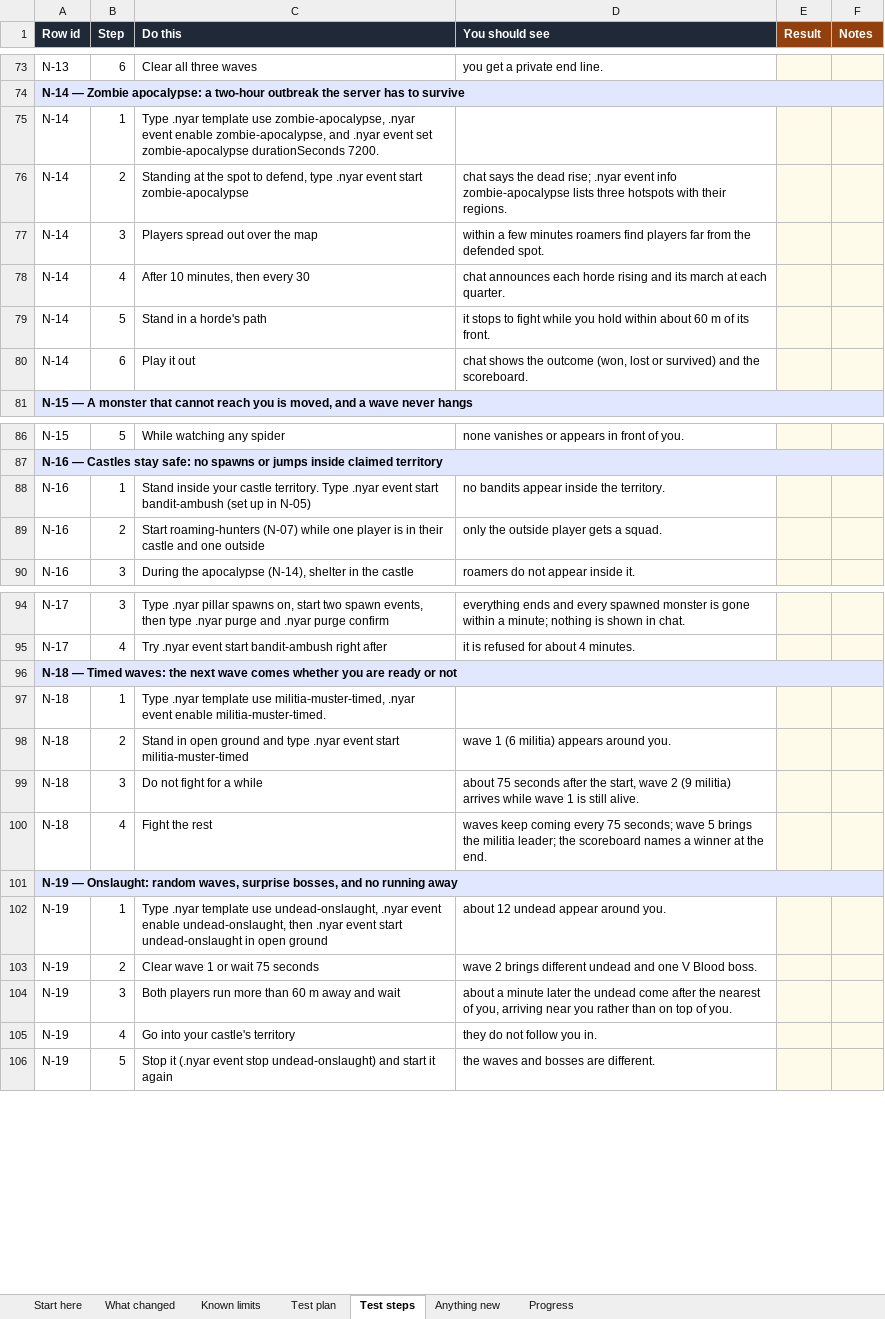
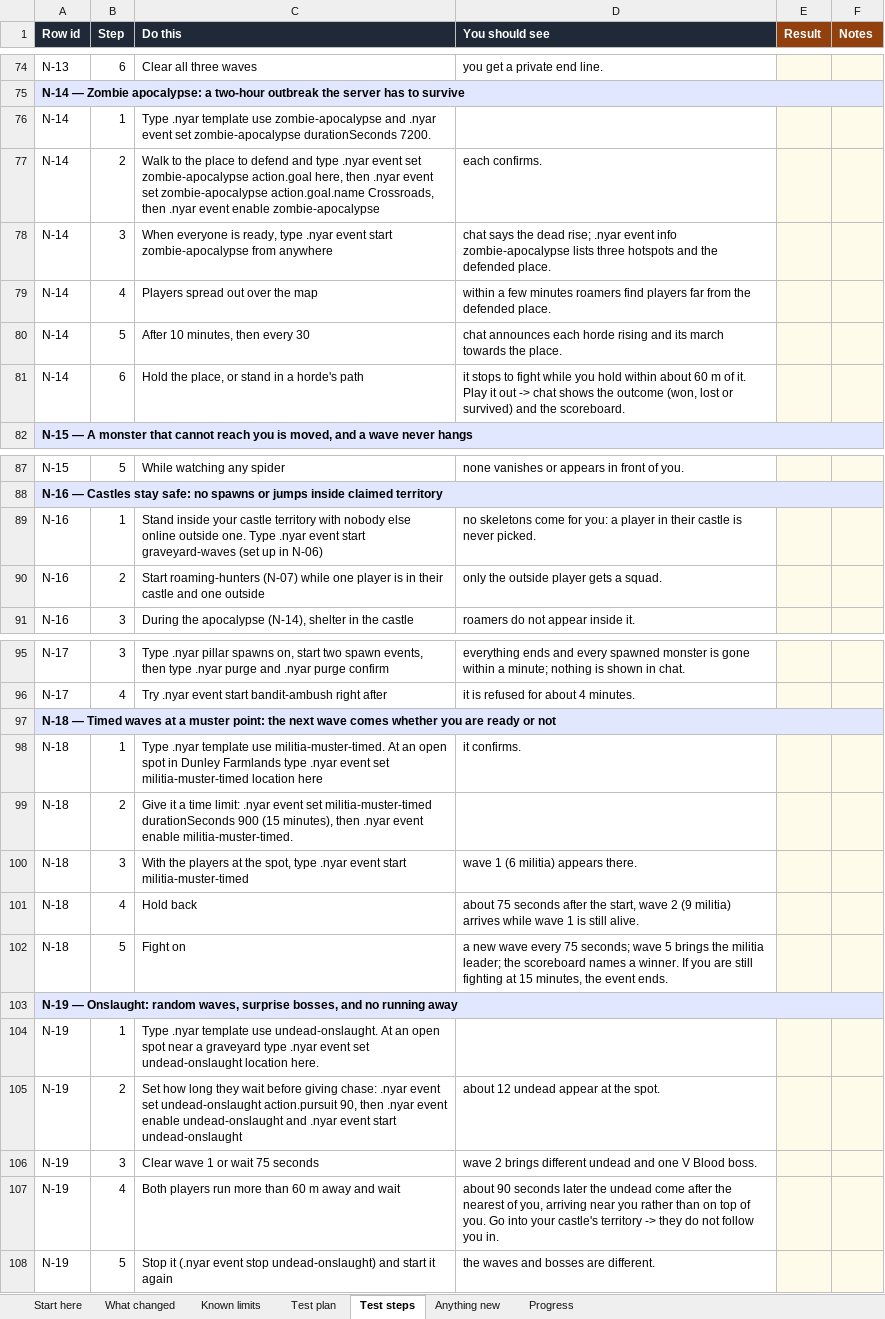
Before and after one commit to KDavidP1987/Nyarlathotep-Lord-of-Chaos, an Excel workbook: testing/nyarlathotep-dev-round-01-production-setups.xlsx, sheet Test steps, drawn as a sheet; only a part is shown, gaps mark what is left out; values as stored, in another font and other column widths than the file's, no borders; conditional formats not drawn; removed rows and columns are numbered as before the commit, all else as after; the diff covers the shown part only; the diff names each change by its address in the sheet, - before the commit and + after, or states it on an @@ line.

```diff
--- a/testing/nyarlathotep-dev-round-01-production-setups.xlsx (sheet Test steps)
+++ b/testing/nyarlathotep-dev-round-01-production-setups.xlsx (sheet Test steps)
-C76 (Do this): …template use zombie-apocalypse, .nyar event enable zombie-apocalypse, and .nyar…
+C76 (Do this): …template use zombie-apocalypse and .nyar…
-C77 (Do this): Standing at the spot to defend, type .nyar event start zombie-apocalypse
+C77 (Do this): Walk to the place to defend and type .nyar event set zombie-apocalypse action.goal here, then .nyar event set zombie-apocalypse action.goal.name Crossroads, then .nyar event enable zombie-apocalypse
-D77 (You should see): chat says the dead rise; .nyar event info zombie-apocalypse lists three hotspots with their regions.
+D77 (You should see): each confirms.
+row 78: N-14 | 3 | When everyone is ready, type .nyar event start zombie-apocalypse from anywhere | chat says the dead rise; .nyar event info zombie-apocalypse lists three hotspots and the defended place.
-B79 (Step): 3
+B79 (Step): 4
-D79 (You should see): …the defended spot.
+D79 (You should see): …the defended place.
-B80 (Step): 4
+B80 (Step): 5
-D80 (You should see): …its march at each quarter.
+D80 (You should see): …its march towards the place.
-row 79: N-14 | 5 | Stand in a horde's path | it stops to fight while you hold within about 60 m of its front.
-C81 (Do this): Play it out
+C81 (Do this): Hold the place, or stand in a horde's path
-D81 (You should see): chat shows…
+D81 (You should see): it stops to fight while you hold within about 60 m of it. Play it out -> chat shows…
-C89 (Do this): …your castle territory. Type .nyar event start bandit-ambush (set up in N-05)
+C89 (Do this): …your castle territory with nobody else online outside one. Type .nyar event start graveyard-waves (set up in N-06)
-D89 (You should see): no bandits appear inside the territory.
+D89 (You should see): no skeletons come for you: a player in their castle is never picked.
-A97 (Row id): …— Timed waves: the next…
+A97 (Row id): …— Timed waves at a muster point: the next…
-C98 (Do this): …template use militia-muster-timed, .nyar event enable militia-muster-timed.
+C98 (Do this): …template use militia-muster-timed. At an open spot in Dunley Farmlands type .nyar event set militia-muster-timed location here
-D98 (You should see): (empty)
+D98 (You should see): it confirms.
-C99 (Do this): Stand in open ground and type .nyar event start militia-muster-timed
+C99 (Do this): Give it a time limit: .nyar event set militia-muster-timed durationSeconds 900 (15 minutes), then .nyar event enable militia-muster-timed.
-D99 (You should see): wave 1 (6 militia) appears around you.
+D99 (You should see): (empty)
-C100 (Do this): Do not fight for a while
+C100 (Do this): With the players at the spot, type .nyar event start militia-muster-timed
-D100 (You should see): about 75 seconds after the start, wave 2 (9 militia) arrives while wave 1 is still alive.
+D100 (You should see): wave 1 (6 militia) appears there.
-C101 (Do this): Fight the rest
+C101 (Do this): Hold back
-D101 (You should see): waves keep coming every 75 seconds; wave 5 brings the militia leader; the scoreboard names a winner at the end.
+D101 (You should see): about 75 seconds after the start, wave 2 (9 militia) arrives while wave 1 is still alive.
+row 102: N-18 | 5 | Fight on | a new wave every 75 seconds; wave 5 brings the militia leader; the scoreboard names a winner. If you are still fighting at 15 minutes, the event ends.
-C104 (Do this): …template use undead-onslaught, .nyar event enable undead-onslaught, then .nyar event start undead-onslaught in open ground
+C104 (Do this): …template use undead-onslaught. At an open spot near a graveyard type .nyar event set undead-onslaught location here.
-D104 (You should see): about 12 undead appear around you.
+D104 (You should see): (empty)
+row 105: N-19 | 2 | Set how long they wait before giving chase: .nyar event set undead-onslaught action.pursuit 90, then .nyar event enable undead-onslaught and .nyar event start undead-onslaught | about 12 undead appear at the spot.
-B106 (Step): 2
+B106 (Step): 3
-B107 (Step): 3
+B107 (Step): 4
-D107 (You should see): about a minute later the undead come after the nearest of you, arriving near you rather than on top of you.
+D107 (You should see): about 90 seconds later the undead come after the nearest of you, arriving near you rather than on top of you. Go into your castle's territory -> they do not follow you in.
-row 105: N-19 | 4 | Go into your castle's territory | they do not follow you in.
```
Also changed, not shown: 1 added row and 25 edited cells elsewhere in this sheet, sheet What changed, sheet Test plan, sheet Start here, sheet Progress, 5 other files.
